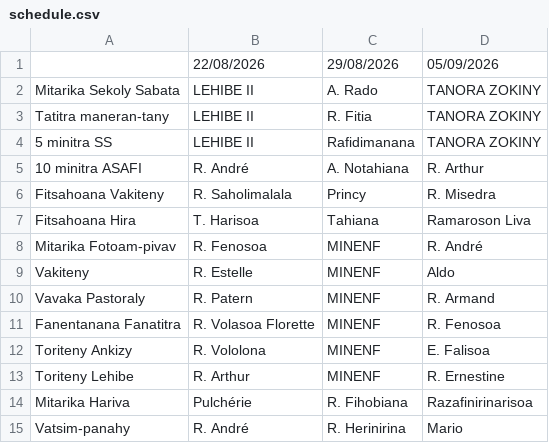
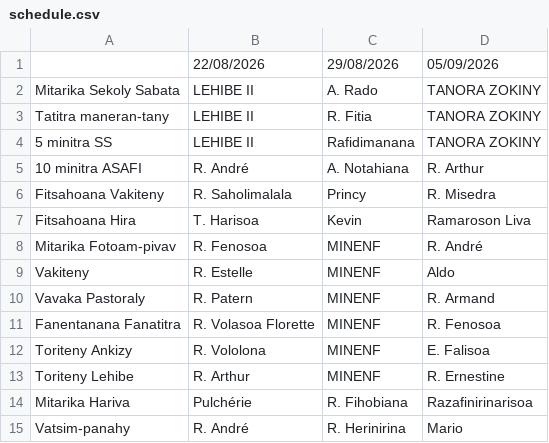
Before and after one commit to nainaw/fanompo, a CSV file: schedule.csv, drawn as a sheet.

Commit message:
Update schedule from Google Sheets (21/08/2026 11:55:36)

```diff
--- a/schedule.csv
+++ b/schedule.csv
@@ -6,3 +6,3 @@
 "Fitsahoana Vakiteny","R. Saholimalala","Princy","R. Misedra"
-"Fitsahoana Hira","T. Harisoa","Tahiana","Ramaroson Liva"
+"Fitsahoana Hira","T. Harisoa","Kevin","Ramaroson Liva"
 "Mitarika Fotoam-pivav","R. Fenosoa","MINENF","R. André"
```
